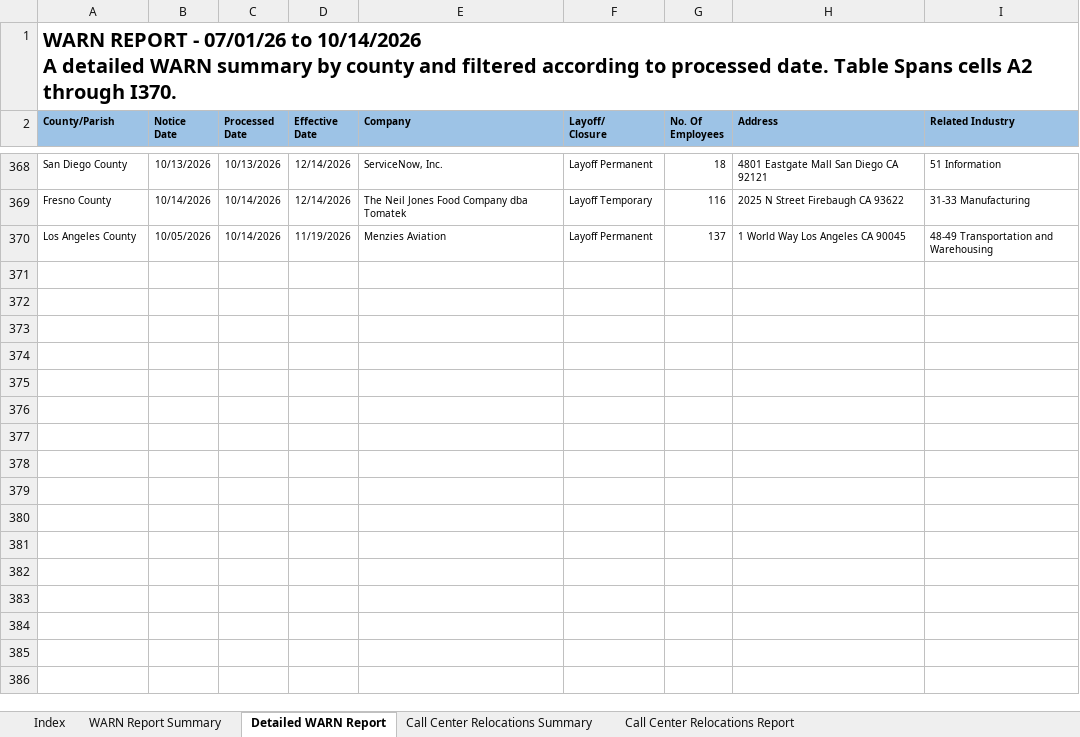
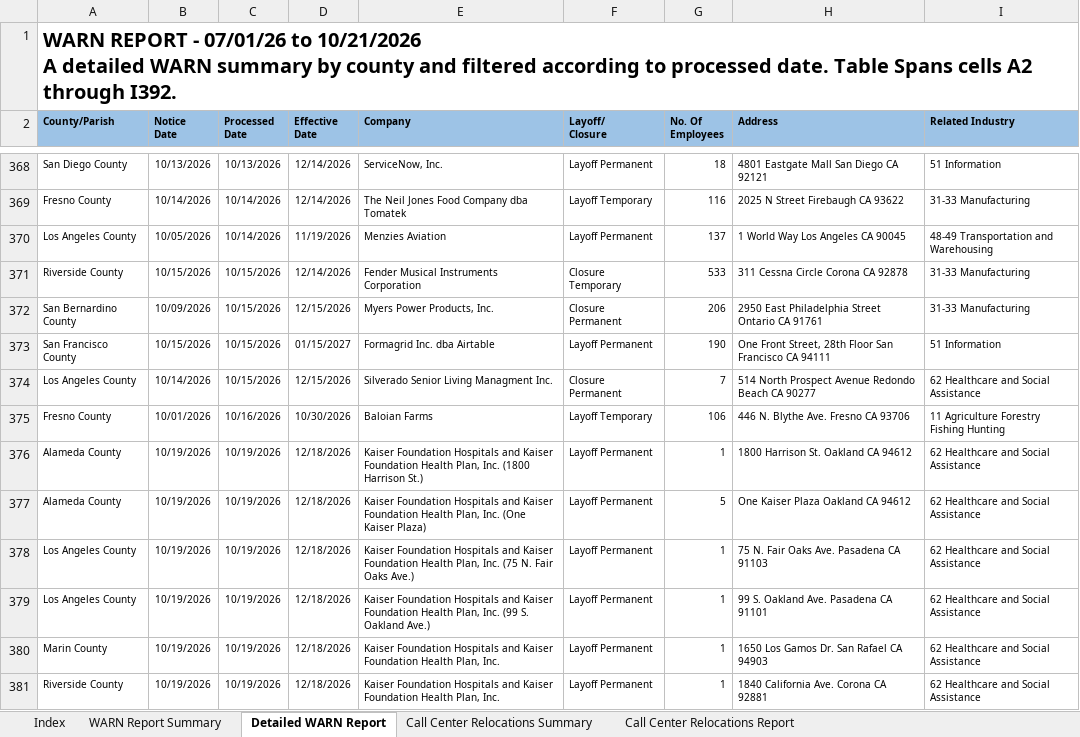
Before and after one commit to ca-warn/layoff-tracker, an Excel workbook: data/warn_report.xlsx, sheet Detailed WARN Report, drawn as a sheet; only a part is shown, gaps mark what is left out; values as stored, in another font and other column widths than the file's, no borders; table styles not drawn; ↵ is a line break in a cell; the diff covers the shown part only; the diff names each change by its address in the sheet, - before the commit and + after, or states it on an @@ line.

```diff
--- a/data/warn_report.xlsx (sheet Detailed WARN Report)
+++ b/data/warn_report.xlsx (sheet Detailed WARN Report)
-A1 (County/Parish): …07/01/26 to 10/14/2026 ↵ A detailed WARN summary by county and filtered according to processed date. Table Spans cells A2 through I370.
+A1 (County/Parish): …07/01/26 to 10/21/2026 ↵ A detailed WARN summary by county and filtered according to processed date. Table Spans cells A2 through I392.
+row 371: Riverside County | 10/15/2026 | 10/15/2026 | 12/14/2026 | Fender Musical Instruments Corporation | Closure Temporary | 533 | 311 Cessna Circle Corona CA 92878 | 31-33 Manufacturing
+row 372: San Bernardino County | 10/09/2026 | 10/15/2026 | 12/15/2026 | Myers Power Products, Inc. | Closure Permanent | 206 | 2950 East Philadelphia Street Ontario CA 91761 | 31-33 Manufacturing
+row 373: San Francisco County | 10/15/2026 | 10/15/2026 | 01/15/2027 | Formagrid Inc. dba Airtable | Layoff Permanent | 190 | One Front Street, 28th Floor San Francisco CA 94111 | 51 Information
+row 374: Los Angeles County | 10/14/2026 | 10/15/2026 | 12/15/2026 | Silverado Senior Living Managment Inc. | Closure Permanent | 7 | 514 North Prospect Avenue Redondo Beach CA 90277 | 62 Healthcare and Social Assistance
+row 375: Fresno County | 10/01/2026 | 10/16/2026 | 10/30/2026 | Baloian Farms | Layoff Temporary | 106 | 446 N. Blythe Ave. Fresno CA 93706 | 11 Agriculture Forestry Fishing Hunting
+row 376: Alameda County | 10/19/2026 | 10/19/2026 | 12/18/2026 | Kaiser Foundation Hospitals and Kaiser Foundation Health Plan, Inc. (1800 Harrison St.) | Layoff Permanent | 1 | 1800 Harrison St. Oakland CA 94612 | 62 Healthcare and Social Assistance
+row 377: Alameda County | 10/19/2026 | 10/19/2026 | 12/18/2026 | Kaiser Foundation Hospitals and Kaiser Foundation Health Plan, Inc. (One Kaiser Plaza) | Layoff Permanent | 5 | One Kaiser Plaza Oakland CA 94612 | 62 Healthcare and Social Assistance
+row 378: Los Angeles County | 10/19/2026 | 10/19/2026 | 12/18/2026 | Kaiser Foundation Hospitals and Kaiser Foundation Health Plan, Inc. (75 N. Fair Oaks Ave.) | Layoff Permanent | 1 | 75 N. Fair Oaks Ave. Pasadena CA 91103 | 62 Healthcare and Social Assistance
+row 379: Los Angeles County | 10/19/2026 | 10/19/2026 | 12/18/2026 | Kaiser Foundation Hospitals and Kaiser Foundation Health Plan, Inc. (99 S. Oakland Ave.) | Layoff Permanent | 1 | 99 S. Oakland Ave. Pasadena CA 91101 | 62 Healthcare and Social Assistance
+row 380: Marin County | 10/19/2026 | 10/19/2026 | 12/18/2026 | Kaiser Foundation Hospitals and Kaiser Foundation Health Plan, Inc. | Layoff Permanent | 1 | 1650 Los Gamos Dr. San Rafael CA 94903 | 62 Healthcare and Social Assistance
+row 381: Riverside County | 10/19/2026 | 10/19/2026 | 12/18/2026 | Kaiser Foundation Hospitals and Kaiser Foundation Health Plan, Inc. | Layoff Permanent | 1 | 1840 California Ave. Corona CA 92881 | 62 Healthcare and Social Assistance
```
Also changed, not shown: 11 added rows and 1 edited cell elsewhere in this sheet, sheet WARN Report Summary, sheet Call Center Relocations Report.
